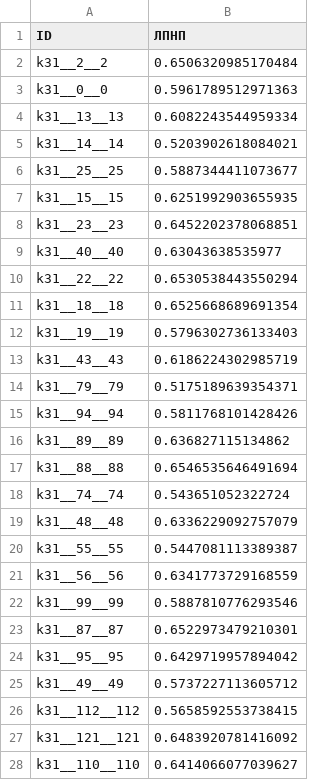
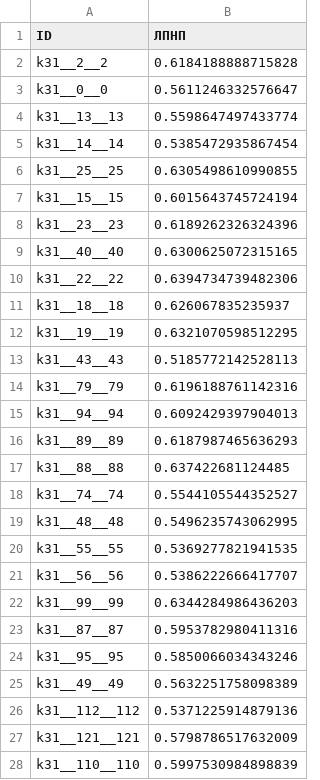
Before and after one commit to lnrSmglln/pigs_mipt_2025_hackathon, a CSV file: outputs/first_idea_submit.csv, drawn as a sheet; only a part is shown; the diff covers the shown part only.

```diff
--- a/outputs/first_idea_submit.csv
+++ b/outputs/first_idea_submit.csv
@@ -1,28 +1,28 @@
 ID,ЛПНП
-k31__2__2,0.6506320985170484
-k31__0__0,0.5961789512971363
-k31__13__13,0.6082243544959334
-k31__14__14,0.5203902618084021
-k31__25__25,0.5887344411073677
-k31__15__15,0.6251992903655935
-k31__23__23,0.6452202378068851
-k31__40__40,0.63043638535977
-k31__22__22,0.6530538443550294
-k31__18__18,0.6525668689691354
-k31__19__19,0.5796302736133403
-k31__43__43,0.6186224302985719
-k31__79__79,0.5175189639354371
-k31__94__94,0.5811768101428426
-k31__89__89,0.636827115134862
-k31__88__88,0.6546535646491694
-k31__74__74,0.543651052322724
-k31__48__48,0.6336229092757079
-k31__55__55,0.5447081113389387
-k31__56__56,0.6341773729168559
-k31__99__99,0.5887810776293546
-k31__87__87,0.6522973479210301
-k31__95__95,0.6429719957894042
-k31__49__49,0.5737227113605712
-k31__112__112,0.5658592553738415
-k31__121__121,0.6483920781416092
-k31__110__110,0.6414066077039627
+k31__2__2,0.6184188888715828
+k31__0__0,0.5611246332576647
+k31__13__13,0.5598647497433774
+k31__14__14,0.5385472935867454
+k31__25__25,0.6305498610990855
+k31__15__15,0.6015643745724194
+k31__23__23,0.6189262326324396
+k31__40__40,0.6300625072315165
+k31__22__22,0.6394734739482306
+k31__18__18,0.626067835235937
+k31__19__19,0.6321070598512295
+k31__43__43,0.5185772142528113
+k31__79__79,0.6196188761142316
+k31__94__94,0.6092429397904013
+k31__89__89,0.6187987465636293
+k31__88__88,0.637422681124485
+k31__74__74,0.5544105544352527
+k31__48__48,0.5496235743062995
+k31__55__55,0.5369277821941535
+k31__56__56,0.5386222666417707
+k31__99__99,0.6344284986436203
+k31__87__87,0.5953782980411316
+k31__95__95,0.5850066034343246
+k31__49__49,0.5632251758098389
+k31__112__112,0.5371225914879136
+k31__121__121,0.5798786517632009
+k31__110__110,0.5997530984898839
```
Also changed, not shown: 115 edited cells elsewhere in this file, 8 other files.
